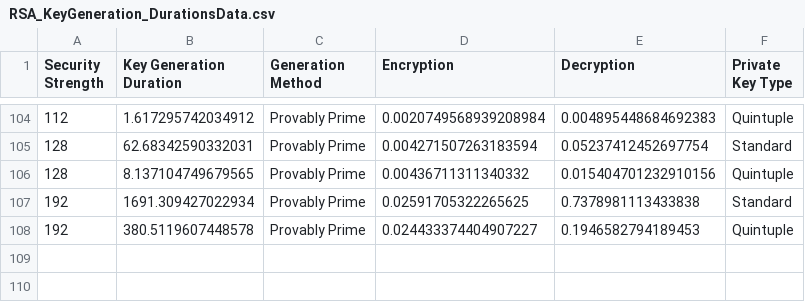
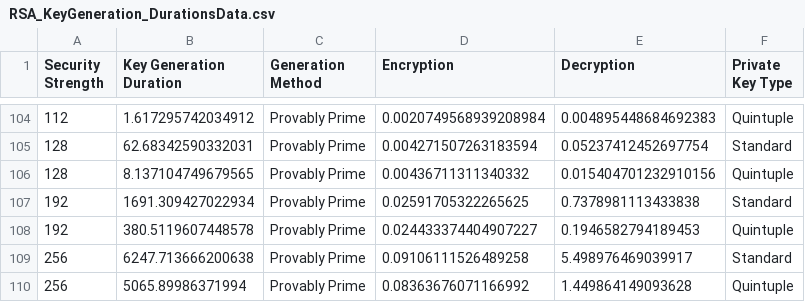
Before and after one commit to jbarbourmoore/Cryptography-Exploration, a CSV file: RSA_KeyGeneration_DurationsData.csv, drawn as a sheet; only a part is shown, gaps mark what is left out; the diff names each change by its address in the sheet, - before the commit and + after, or states it on an @@ line.

Commit message:
Update RSA_KeyGeneration_DurationsData.csv

```diff
--- a/RSA_KeyGeneration_DurationsData.csv
+++ b/RSA_KeyGeneration_DurationsData.csv
+row 109: 256 | 6247.713666200638 | Provably Prime | 0.09106111526489258 | 5.498976469039917 | Standard
+row 110: 256 | 5065.89986371994 | Provably Prime | 0.08363676071166992 | 1.449864149093628 | Quintuple
```
